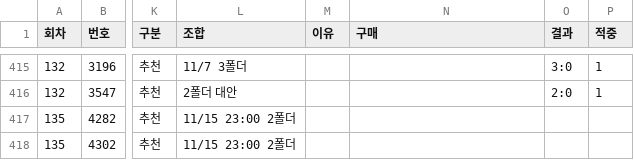
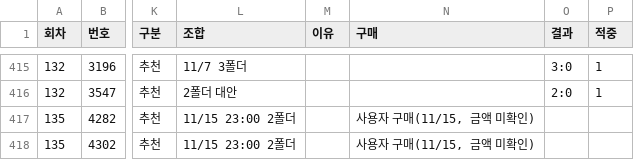
Before and after one commit to Mrzero-00/ai-playground, a CSV file: 승부예측 프로그램/추천기록.csv, drawn as a sheet; only a part is shown, gaps mark what is left out; the diff names each change by its address in the sheet, - before the commit and + after, or states it on an @@ line.

```diff
--- a/승부예측 프로그램/추천기록.csv
+++ b/승부예측 프로그램/추천기록.csv
-N417:N418 (구매): (empty)
+N417:N418 (구매): 사용자 구매(11/15, 금액 미확인)
```
Also changed, not shown: 승부예측 프로그램/구매일정.csv, 2 other files.
